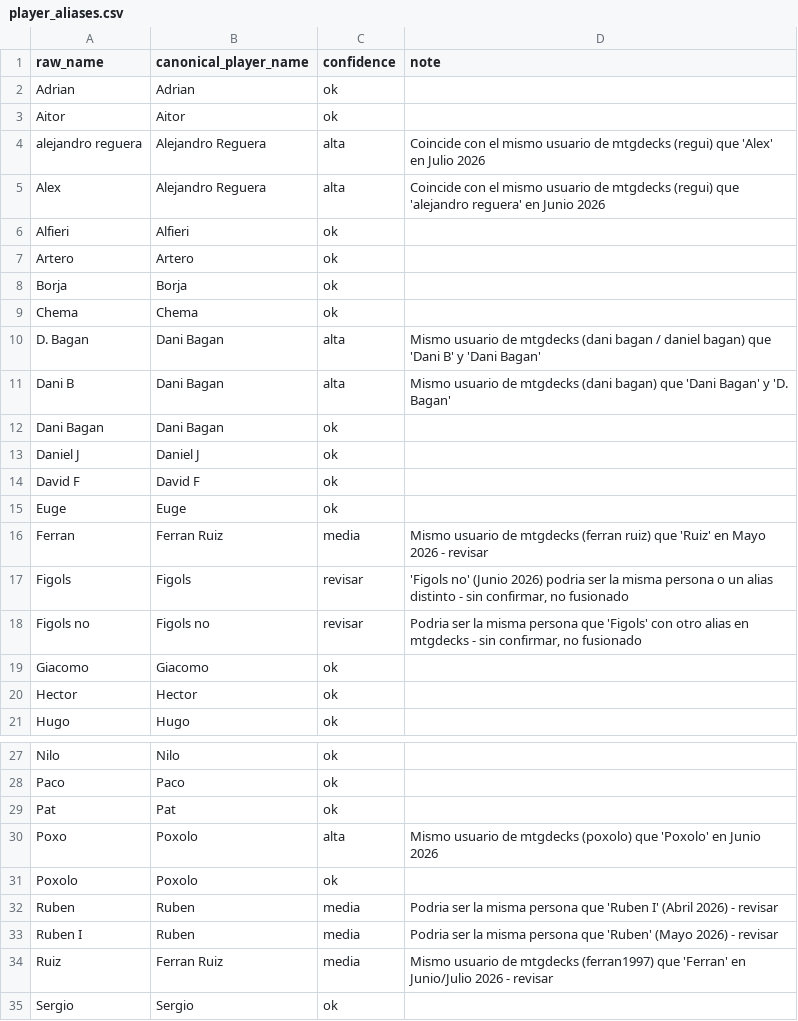
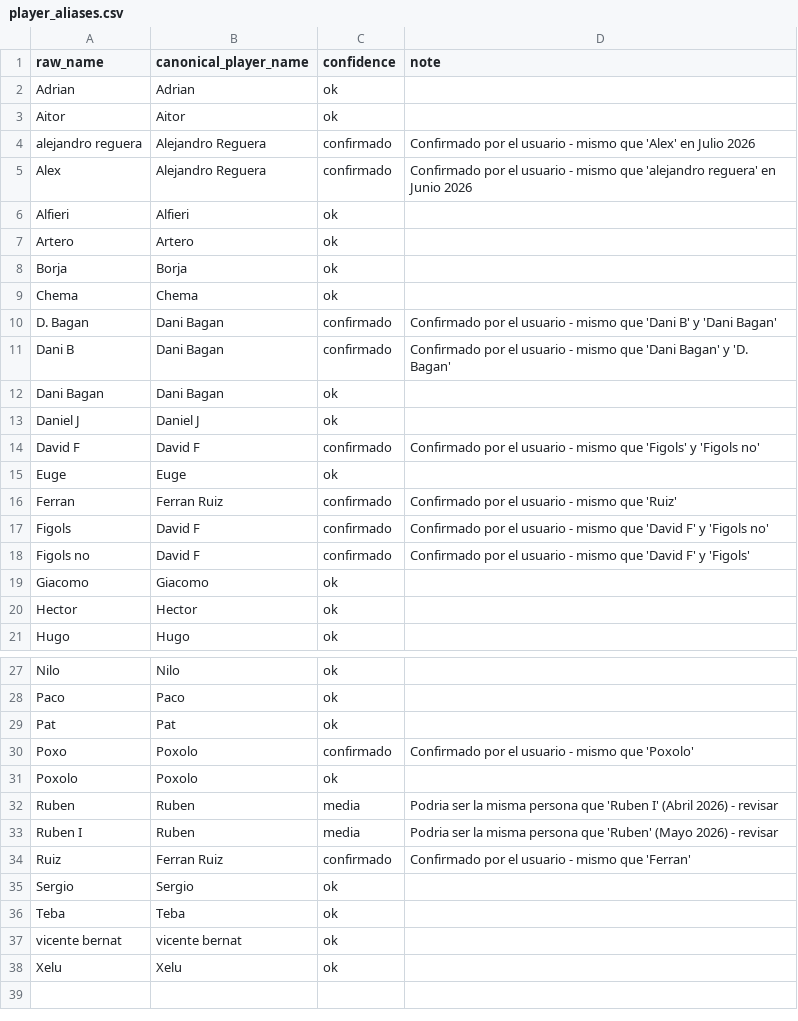
Before and after one commit to Temple-From-Below/tfb-tournaments, a CSV file: data/player_aliases.csv, drawn as a sheet; only a part is shown, gaps mark what is left out; the shorter side is filled out with more unchanged rows.

Commit message:
player_aliases.csv: confirmar fusiones de jugadores (Alejandro Reguera, Dani Bagan, Ferran Ruiz, David F, Poxolo)

```diff
--- a/data/player_aliases.csv
+++ b/data/player_aliases.csv
@@ -3,4 +3,4 @@ Adrian,Adrian,ok,
 Aitor,Aitor,ok,
-alejandro reguera,Alejandro Reguera,alta,"Coincide con el mismo usuario de mtgdecks (regui) que 'Alex' en Julio 2026"
-Alex,Alejandro Reguera,alta,"Coincide con el mismo usuario de mtgdecks (regui) que 'alejandro reguera' en Junio 2026"
+alejandro reguera,Alejandro Reguera,confirmado,"Confirmado por el usuario - mismo que 'Alex' en Julio 2026"
+Alex,Alejandro Reguera,confirmado,"Confirmado por el usuario - mismo que 'alejandro reguera' en Junio 2026"
 Alfieri,Alfieri,ok,
@@ -9,11 +9,11 @@ Borja,Borja,ok,
 Chema,Chema,ok,
-D. Bagan,Dani Bagan,alta,"Mismo usuario de mtgdecks (dani bagan / daniel bagan) que 'Dani B' y 'Dani Bagan'"
-Dani B,Dani Bagan,alta,"Mismo usuario de mtgdecks (dani bagan) que 'Dani Bagan' y 'D. Bagan'"
+D. Bagan,Dani Bagan,confirmado,"Confirmado por el usuario - mismo que 'Dani B' y 'Dani Bagan'"
+Dani B,Dani Bagan,confirmado,"Confirmado por el usuario - mismo que 'Dani Bagan' y 'D. Bagan'"
 Dani Bagan,Dani Bagan,ok,
 Daniel J,Daniel J,ok,
-David F,David F,ok,
+David F,David F,confirmado,"Confirmado por el usuario - mismo que 'Figols' y 'Figols no'"
 Euge,Euge,ok,
-Ferran,Ferran Ruiz,media,"Mismo usuario de mtgdecks (ferran ruiz) que 'Ruiz' en Mayo 2026 - revisar"
-Figols,Figols,revisar,"'Figols no' (Junio 2026) podria ser la misma persona o un alias distinto - sin confirmar, no fusionado"
-Figols no,Figols no,revisar,"Podria ser la misma persona que 'Figols' con otro alias en mtgdecks - sin confirmar, no fusionado"
+Ferran,Ferran Ruiz,confirmado,"Confirmado por el usuario - mismo que 'Ruiz'"
+Figols,David F,confirmado,"Confirmado por el usuario - mismo que 'David F' y 'Figols no'"
+Figols no,David F,confirmado,"Confirmado por el usuario - mismo que 'David F' y 'Figols'"
 Giacomo,Giacomo,ok,
@@ -29,3 +29,3 @@ Paco,Paco,ok,
 Pat,Pat,ok,
-Poxo,Poxolo,alta,"Mismo usuario de mtgdecks (poxolo) que 'Poxolo' en Junio 2026"
+Poxo,Poxolo,confirmado,"Confirmado por el usuario - mismo que 'Poxolo'"
 Poxolo,Poxolo,ok,
@@ -33,3 +33,3 @@ Ruben,Ruben,media,"Podria ser la misma persona que 'Ruben I' (Abril 2026) - revi
 Ruben I,Ruben,media,"Podria ser la misma persona que 'Ruben' (Mayo 2026) - revisar"
-Ruiz,Ferran Ruiz,media,"Mismo usuario de mtgdecks (ferran1997) que 'Ferran' en Junio/Julio 2026 - revisar"
+Ruiz,Ferran Ruiz,confirmado,"Confirmado por el usuario - mismo que 'Ferran'"
 Sergio,Sergio,ok,
```
Also changed, not shown: 3 other files.
